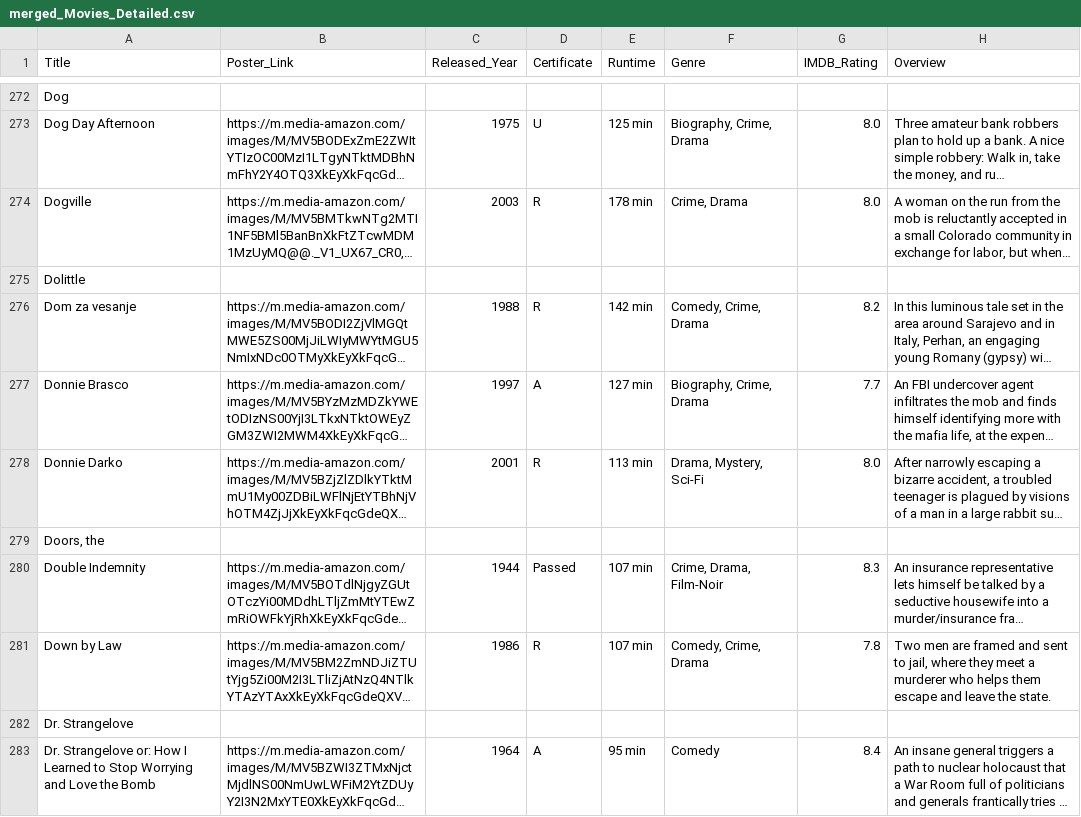
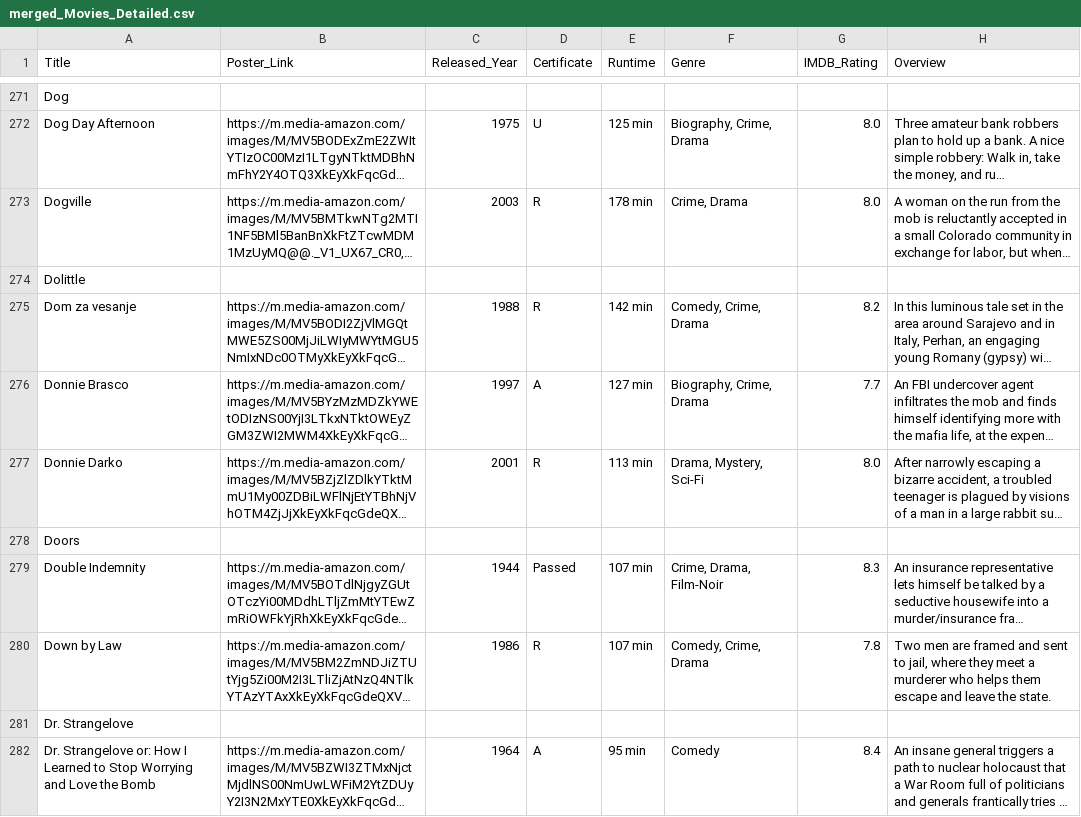
Before and after one commit to damovand/syntax_samples, a CSV file: merged_Movies_Detailed.csv, drawn as a sheet; only a part is shown, gaps mark what is left out; long unchanged cells end in …; addresses are those after the commit; the diff covers the shown part only; the diff names each change by its address in the sheet, - before the commit and + after, or states it on an @@ line.

```diff
--- a/merged_Movies_Detailed.csv
+++ b/merged_Movies_Detailed.csv
-A278 (Title): Doors, the
+A278 (Title): Doors
```
Also changed, not shown: 11 added rows, 7 removed rows and 36 edited cells elsewhere in this file, data/My Movies.csv, my_Movies_Detailed.csv, 9 other files.
